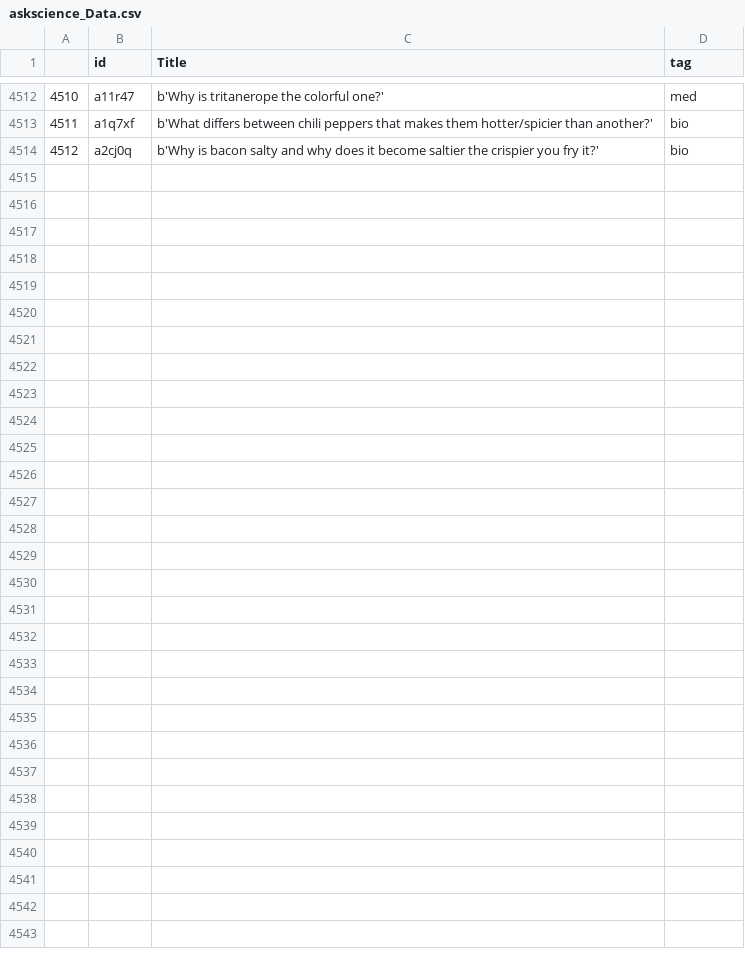
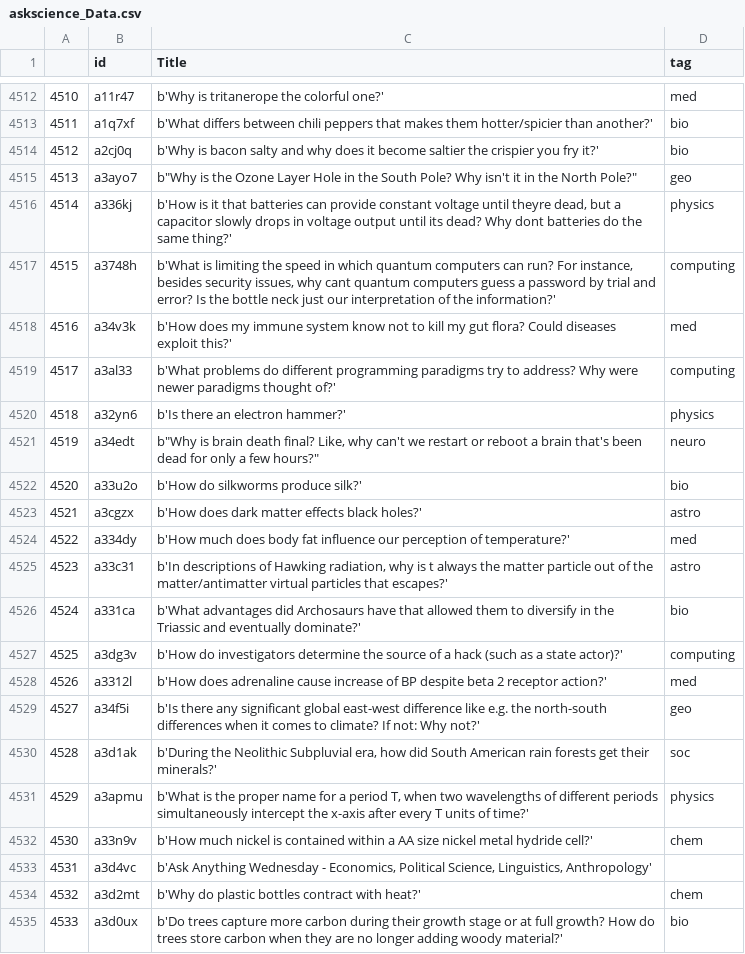
Before and after one commit to Travis-Barton/Redditbot, a CSV file: askscience_Data.csv, drawn as a sheet; only a part is shown, gaps mark what is left out; the diff names each change by its address in the sheet, - before the commit and + after, or states it on an @@ line.

```diff
--- a/askscience_Data.csv
+++ b/askscience_Data.csv
+row 4515: 4513 | a3ayo7 | b"Why is the Ozone Layer Hole in the South Pole? Why isn't it in the North Pole?" | geo
+row 4516: 4514 | a336kj | b'How is it that batteries can provide constant voltage until theyre dead, but a capacitor slowly drops in voltage output until its dead? Why dont batteries do the same thing?' | physics
+row 4517: 4515 | a3748h | b'What is limiting the speed in which quantum computers can run? For instance, besides security issues, why cant quantum computers guess a password by trial and error? Is the bottle neck just our interpretation of the information?' | computing
+row 4518: 4516 | a34v3k | b'How does my immune system know not to kill my gut flora? Could diseases exploit this?' | med
+row 4519: 4517 | a3al33 | b'What problems do different programming paradigms try to address? Why were newer paradigms thought of?' | computing
+row 4520: 4518 | a32yn6 | b'Is there an electron hammer?' | physics
+row 4521: 4519 | a34edt | b"Why is brain death final? Like, why can't we restart or reboot a brain that's been dead for only a few hours?" | neuro
+row 4522: 4520 | a33u2o | b'How do silkworms produce silk?' | bio
+row 4523: 4521 | a3cgzx | b'How does dark matter effects black holes?' | astro
+row 4524: 4522 | a334dy | b'How much does body fat influence our perception of temperature?' | med
+row 4525: 4523 | a33c31 | b'In descriptions of Hawking radiation, why is t always the matter particle out of the matter/antimatter virtual particles that escapes?' | astro
+row 4526: 4524 | a331ca | b'What advantages did Archosaurs have that allowed them to diversify in the Triassic and eventually dominate?' | bio
+row 4527: 4525 | a3dg3v | b'How do investigators determine the source of a hack (such as a state actor)?' | computing
+row 4528: 4526 | a3312l | b'How does adrenaline cause increase of BP despite beta 2 receptor action?' | med
+row 4529: 4527 | a34f5i | b'Is there any significant global east-west difference like e.g. the north-south differences when it comes to climate? If not: Why not?' | geo
+row 4530: 4528 | a3d1ak | b'During the Neolithic Subpluvial era, how did South American rain forests get their minerals?' | soc
+row 4531: 4529 | a3apmu | b'What is the proper name for a period T, when two wavelengths of different periods simultaneously intercept the x-axis after every T units of time?' | physics
+row 4532: 4530 | a33n9v | b'How much nickel is contained within a AA size nickel metal hydride cell?' | chem
+row 4533: 4531 | a3d4vc | b'Ask Anything Wednesday - Economics, Political Science, Linguistics, Anthropology'
+row 4534: 4532 | a3d2mt | b'Why do plastic bottles contract with heat?' | chem
+row 4535: 4533 | a3d0ux | b'Do trees capture more carbon during their growth stage or at full growth? How do trees store carbon when they are no longer adding woody material?' | bio
```
Also changed, not shown: 26 other files.
